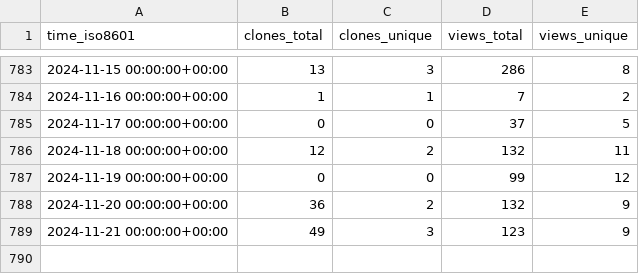
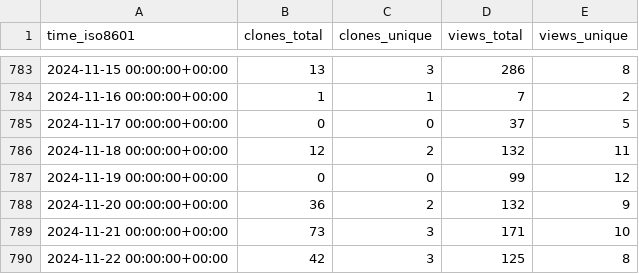
Before and after one commit to dylansdaniels/hnn_tracking_test, a CSV file: jonescompneurolab/hnn-core/ghrs-data/views_clones_aggregate.csv, drawn as a sheet; only a part is shown, gaps mark what is left out.

```diff
--- a/jonescompneurolab/hnn-core/ghrs-data/views_clones_aggregate.csv
+++ b/jonescompneurolab/hnn-core/ghrs-data/views_clones_aggregate.csv
@@ -788,2 +788,3 @@ time_iso8601,clones_total,clones_unique,views_total,views_unique
 2024-11-20 00:00:00+00:00,36,2,132,9
-2024-11-21 00:00:00+00:00,49,3,123,9
+2024-11-21 00:00:00+00:00,73,3,171,10
+2024-11-22 00:00:00+00:00,42,3,125,8
```
Also changed, not shown: 1 other file.
